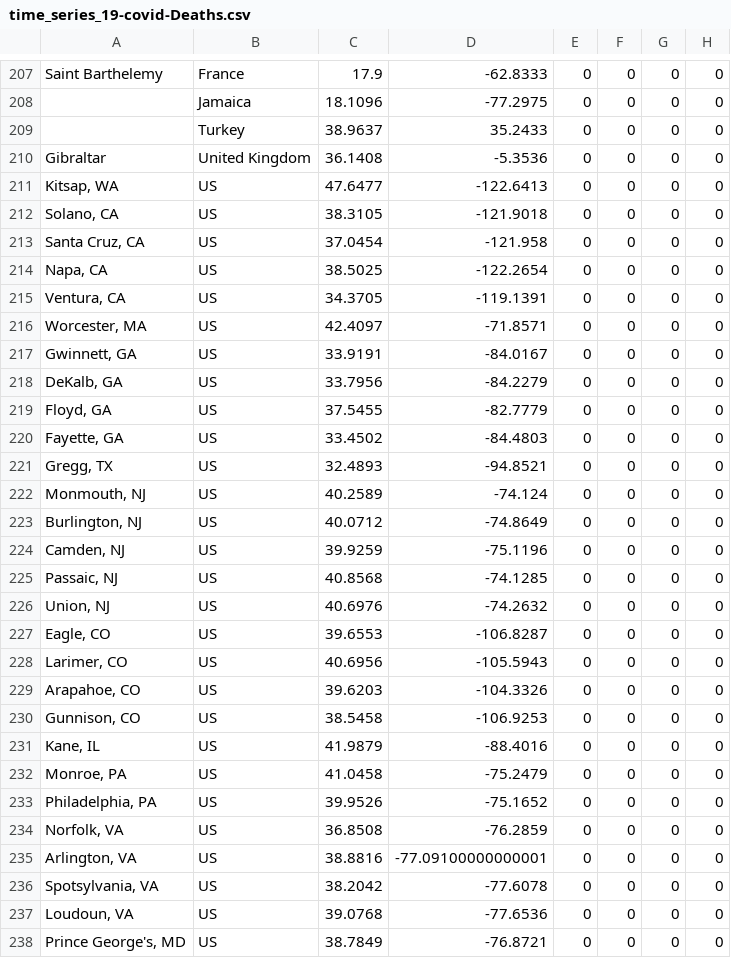
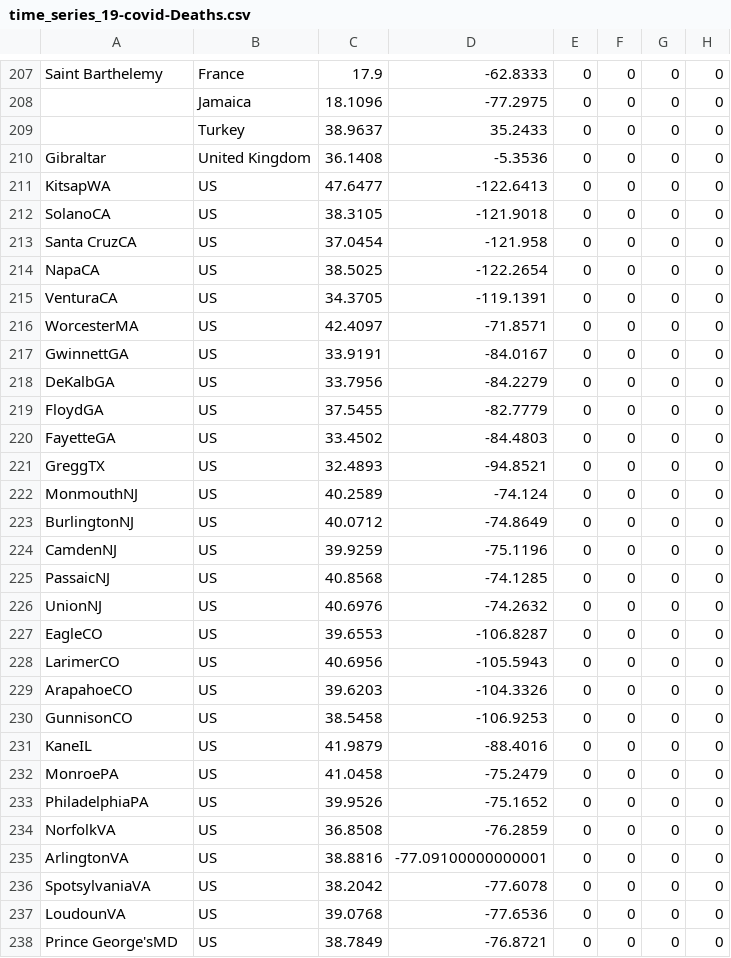
Before and after one commit to wlyra/covid19, a CSV file: dat/time_series_19-covid-Deaths.csv, drawn as a sheet; only a part is shown, gaps mark what is left out; the diff covers the shown part only; the diff names each change by its address in the sheet, - before the commit and + after, or states it on an @@ line.

Commit message:
update the file from jhu

```diff
--- a/dat/time_series_19-covid-Deaths.csv
+++ b/dat/time_series_19-covid-Deaths.csv
-A211: Kitsap, WA
+A211: KitsapWA
-A212: Solano, CA
+A212: SolanoCA
-A213: Santa Cruz, CA
+A213: Santa CruzCA
-A214: Napa, CA
+A214: NapaCA
-A215: Ventura, CA
+A215: VenturaCA
-A216: Worcester, MA
+A216: WorcesterMA
-A217: Gwinnett, GA
+A217: GwinnettGA
-A218: DeKalb, GA
+A218: DeKalbGA
-A219: Floyd, GA
+A219: FloydGA
-A220: Fayette, GA
+A220: FayetteGA
-A221: Gregg, TX
+A221: GreggTX
-A222: Monmouth, NJ
+A222: MonmouthNJ
-A223: Burlington, NJ
+A223: BurlingtonNJ
-A224: Camden, NJ
+A224: CamdenNJ
-A225: Passaic, NJ
+A225: PassaicNJ
-A226: Union, NJ
+A226: UnionNJ
-A227: Eagle, CO
+A227: EagleCO
-A228: Larimer, CO
+A228: LarimerCO
-A229: Arapahoe, CO
+A229: ArapahoeCO
-A230: Gunnison, CO
+A230: GunnisonCO
-A231: Kane, IL
+A231: KaneIL
-A232: Monroe, PA
+A232: MonroePA
-A233: Philadelphia, PA
+A233: PhiladelphiaPA
-A234: Norfolk, VA
+A234: NorfolkVA
-A235: Arlington, VA
+A235: ArlingtonVA
-A236: Spotsylvania, VA
+A236: SpotsylvaniaVA
-A237: Loudoun, VA
+A237: LoudounVA
-A238: Prince George's, MD
+A238: Prince George'sMD
```
Also changed, not shown: 165 edited cells elsewhere in this file.
